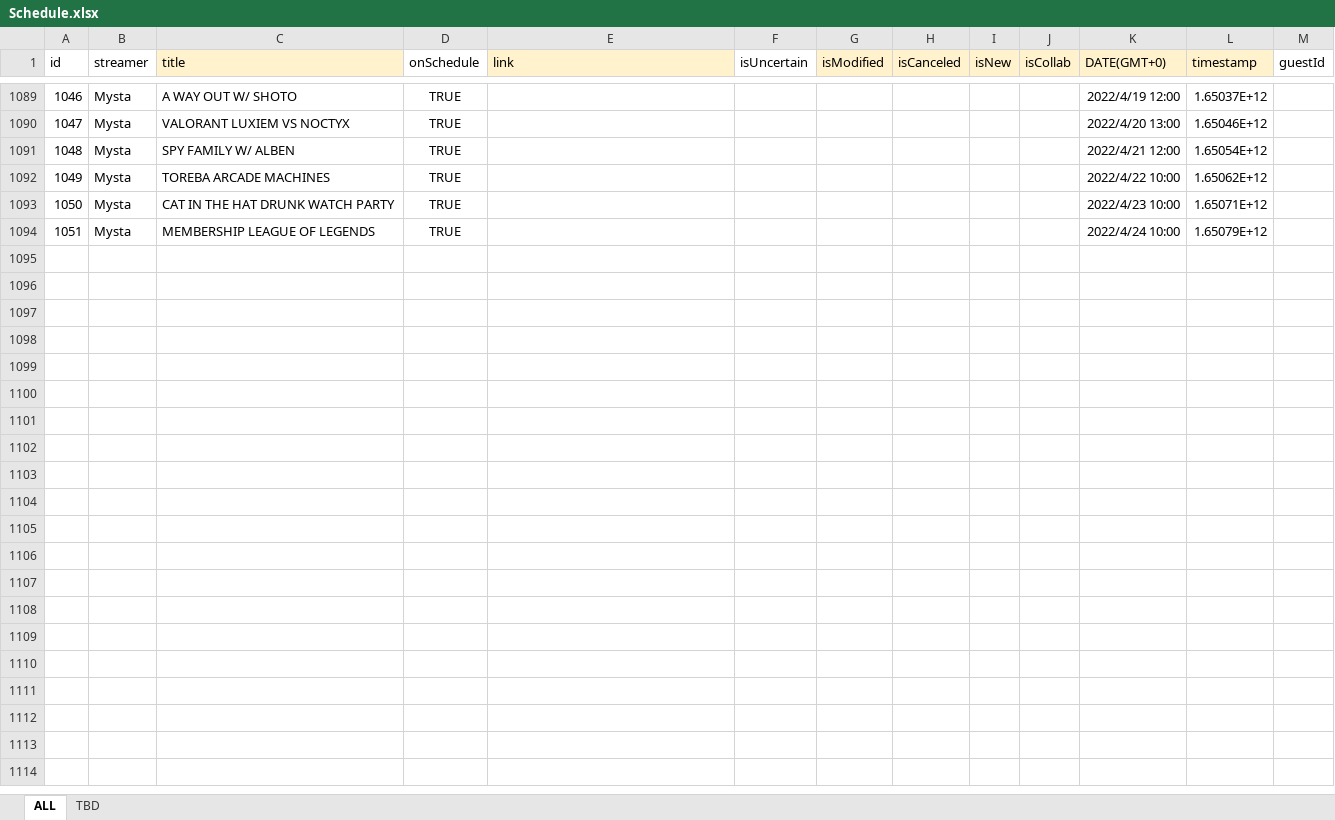
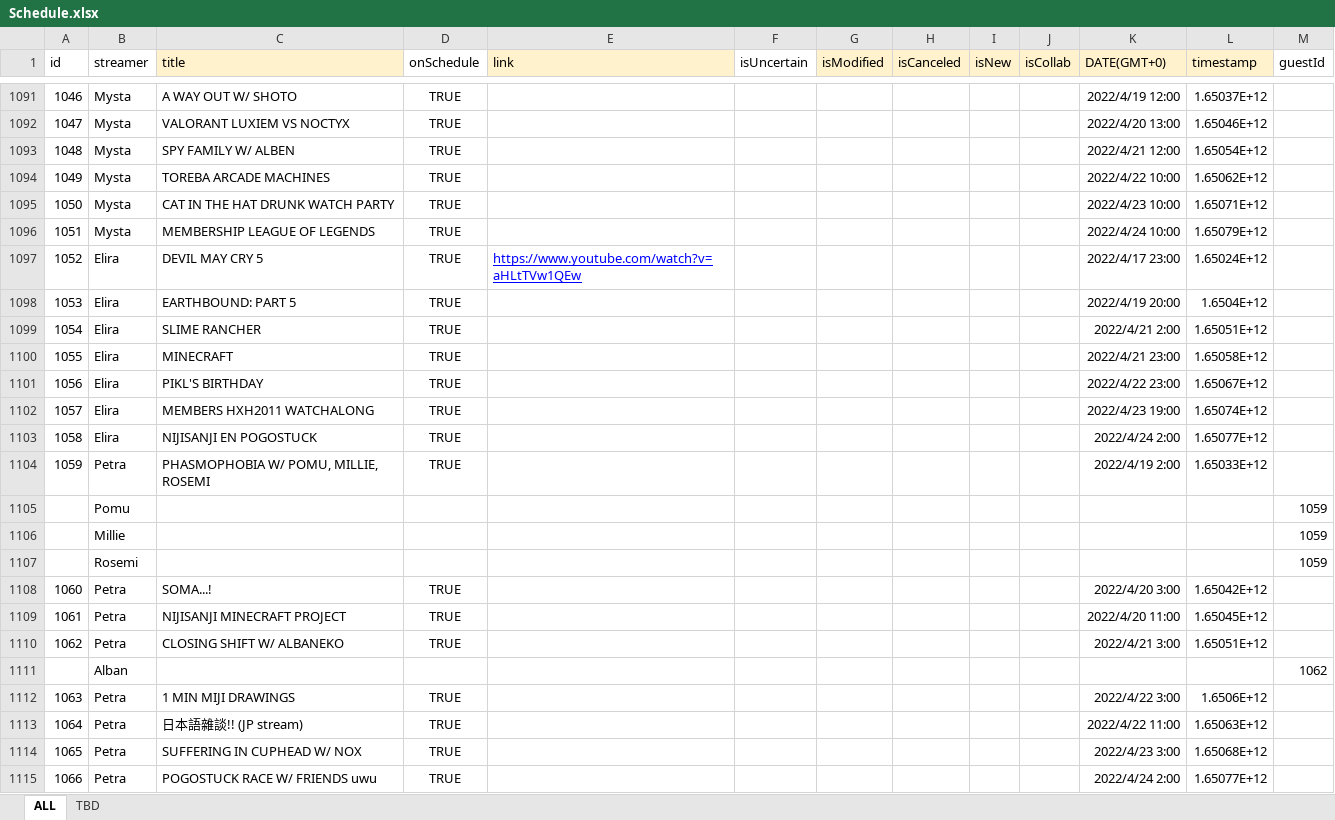
Before and after one commit to v4724/nijisanji-schedule, an Excel workbook: docs/assets/docs/Schedule.xlsx, sheet ALL, drawn as a sheet; only a part is shown, gaps mark what is left out; values as stored, in another font and other column widths than the file's, no borders; charts and pictures not drawn; the diff covers the shown part only; the diff names each change by its address in the sheet, - before the commit and + after, or states it on an @@ line.

Commit message:
update schedule

```diff
--- a/docs/assets/docs/Schedule.xlsx (sheet ALL)
+++ b/docs/assets/docs/Schedule.xlsx (sheet ALL)
+row 1097: 1052 | Elira | DEVIL MAY CRY 5 | TRUE | https://www.youtube.com/watch?v=aHLtTVw1QEw |  |  |  |  |  | 2022/4/17 23:00 | 1.65024E+12
+row 1098: 1053 | Elira | EARTHBOUND: PART 5 | TRUE |  |  |  |  |  |  | 2022/4/19 20:00 | 1.6504E+12
+row 1099: 1054 | Elira | SLIME RANCHER | TRUE |  |  |  |  |  |  | 2022/4/21 2:00 | 1.65051E+12
+row 1100: 1055 | Elira | MINECRAFT | TRUE |  |  |  |  |  |  | 2022/4/21 23:00 | 1.65058E+12
+row 1101: 1056 | Elira | PIKL'S BIRTHDAY | TRUE |  |  |  |  |  |  | 2022/4/22 23:00 | 1.65067E+12
+row 1102: 1057 | Elira | MEMBERS HXH2011 WATCHALONG | TRUE |  |  |  |  |  |  | 2022/4/23 19:00 | 1.65074E+12
+row 1103: 1058 | Elira | NIJISANJI EN POGOSTUCK | TRUE |  |  |  |  |  |  | 2022/4/24 2:00 | 1.65077E+12
+row 1104: 1059 | Petra | PHASMOPHOBIA W/ POMU, MILLIE, ROSEMI | TRUE |  |  |  |  |  |  | 2022/4/19 2:00 | 1.65033E+12
+row 1105:  | Pomu |  |  |  |  |  |  |  |  |  |  | 1059
+row 1106:  | Millie |  |  |  |  |  |  |  |  |  |  | 1059
+row 1107:  | Rosemi |  |  |  |  |  |  |  |  |  |  | 1059
+row 1108: 1060 | Petra | SOMA...! | TRUE |  |  |  |  |  |  | 2022/4/20 3:00 | 1.65042E+12
+row 1109: 1061 | Petra | NIJISANJI MINECRAFT PROJECT | TRUE |  |  |  |  |  |  | 2022/4/20 11:00 | 1.65045E+12
+row 1110: 1062 | Petra | CLOSING SHIFT W/ ALBANEKO | TRUE |  |  |  |  |  |  | 2022/4/21 3:00 | 1.65051E+12
+row 1111:  | Alban |  |  |  |  |  |  |  |  |  |  | 1062
+row 1112: 1063 | Petra | 1 MIN MIJI DRAWINGS | TRUE |  |  |  |  |  |  | 2022/4/22 3:00 | 1.6506E+12
+row 1113: 1064 | Petra | 日本語雜談!! (JP stream) | TRUE |  |  |  |  |  |  | 2022/4/22 11:00 | 1.65063E+12
+row 1114: 1065 | Petra | SUFFERING IN CUPHEAD W/ NOX | TRUE |  |  |  |  |  |  | 2022/4/23 3:00 | 1.65068E+12
+row 1115: 1066 | Petra | POGOSTUCK RACE W/ FRIENDS uwu | TRUE |  |  |  |  |  |  | 2022/4/24 2:00 | 1.65077E+12
```
Also changed, not shown: 36 added rows and 6 edited cells elsewhere in this sheet, sheet TBD, formulas that keep their value, src/assets/docs/Schedule.xlsx, 7 other files.
